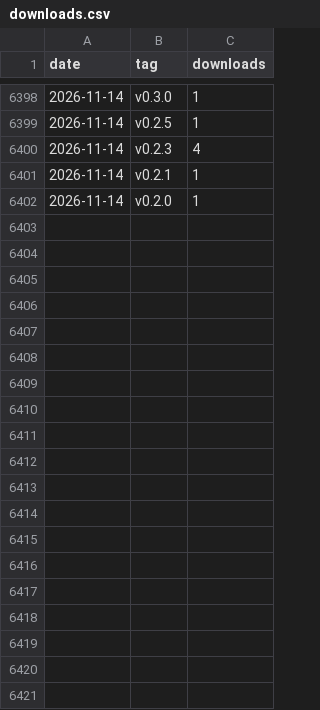
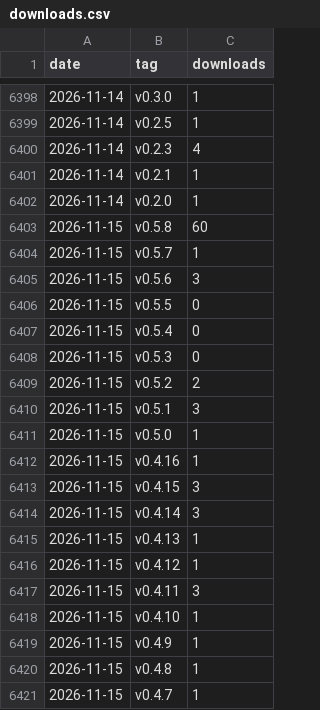
Before and after one commit to kunsumer/yeogi-md-editor, a CSV file: docs/stats/downloads.csv, drawn as a sheet; only a part is shown, gaps mark what is left out; the diff covers the shown part only; the diff names each change by its address in the sheet, - before the commit and + after, or states it on an @@ line.

```diff
--- a/docs/stats/downloads.csv
+++ b/docs/stats/downloads.csv
+row 6403: 2026-11-15 | v0.5.8 | 60
+row 6404: 2026-11-15 | v0.5.7 | 1
+row 6405: 2026-11-15 | v0.5.6 | 3
+row 6406: 2026-11-15 | v0.5.5 | 0
+row 6407: 2026-11-15 | v0.5.4 | 0
+row 6408: 2026-11-15 | v0.5.3 | 0
+row 6409: 2026-11-15 | v0.5.2 | 2
+row 6410: 2026-11-15 | v0.5.1 | 3
+row 6411: 2026-11-15 | v0.5.0 | 1
+row 6412: 2026-11-15 | v0.4.16 | 1
+row 6413: 2026-11-15 | v0.4.15 | 3
+row 6414: 2026-11-15 | v0.4.14 | 3
+row 6415: 2026-11-15 | v0.4.13 | 1
+row 6416: 2026-11-15 | v0.4.12 | 1
+row 6417: 2026-11-15 | v0.4.11 | 3
+row 6418: 2026-11-15 | v0.4.10 | 1
+row 6419: 2026-11-15 | v0.4.9 | 1
+row 6420: 2026-11-15 | v0.4.8 | 1
+row 6421: 2026-11-15 | v0.4.7 | 1
```
Also changed, not shown: 17 added rows elsewhere in this file.
